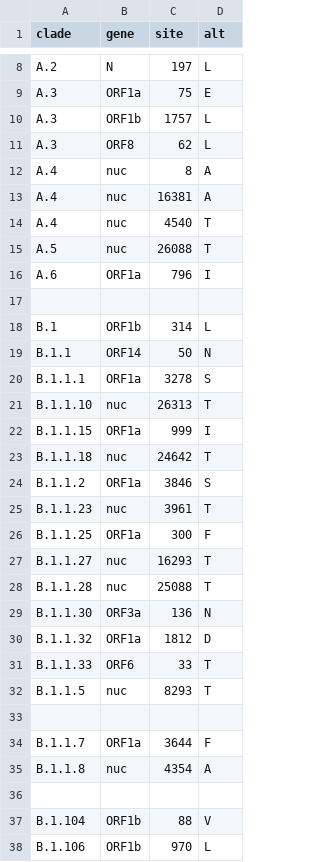
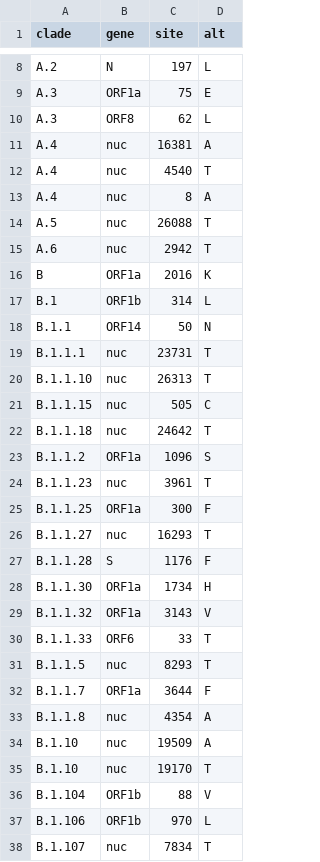
Before and after one commit to andersonbrito/ncov, a TSV file: config/clades.tsv, drawn as a sheet; only a part is shown, gaps mark what is left out; the shorter side is filled out with more unchanged rows; the diff covers the shown part only.

Commit message:
Update clades.tsv

```diff
--- a/config/clades.tsv
+++ b/config/clades.tsv
@@ -9,17 +9,16 @@ A.2	N	197	L
 A.3	ORF1a	75	E
-A.3	ORF1b	1757	L
 A.3	ORF8	62	L
-A.4	nuc	8	A
 A.4	nuc	16381	A
 A.4	nuc	4540	T
+A.4	nuc	8	A
 A.5	nuc	26088	T
-A.6	ORF1a	796	I
-
+A.6	nuc	2942	T
+B	ORF1a	2016	K
 B.1	ORF1b	314	L
 B.1.1	ORF14	50	N
-B.1.1.1	ORF1a	3278	S
+B.1.1.1	nuc	23731	T
 B.1.1.10	nuc	26313	T
-B.1.1.15	ORF1a	999	I
+B.1.1.15	nuc	505	C
 B.1.1.18	nuc	24642	T
-B.1.1.2	ORF1a	3846	S
+B.1.1.2	ORF1a	1096	S
 B.1.1.23	nuc	3961	T
@@ -27,11 +26,11 @@ B.1.1.25	ORF1a	300	F
 B.1.1.27	nuc	16293	T
-B.1.1.28	nuc	25088	T
-B.1.1.30	ORF3a	136	N
-B.1.1.32	ORF1a	1812	D
+B.1.1.28	S	1176	F
+B.1.1.30	ORF1a	1734	H
+B.1.1.32	ORF1a	3143	V
 B.1.1.33	ORF6	33	T
 B.1.1.5	nuc	8293	T
-
 B.1.1.7	ORF1a	3644	F
 B.1.1.8	nuc	4354	A
-
+B.1.10	nuc	19509	A
+B.1.10	nuc	19170	T
 B.1.104	ORF1b	88	V
```
Also changed, not shown: 2 added rows, 17 removed rows, 13 moved rows and 15 edited cells elsewhere in this file.
